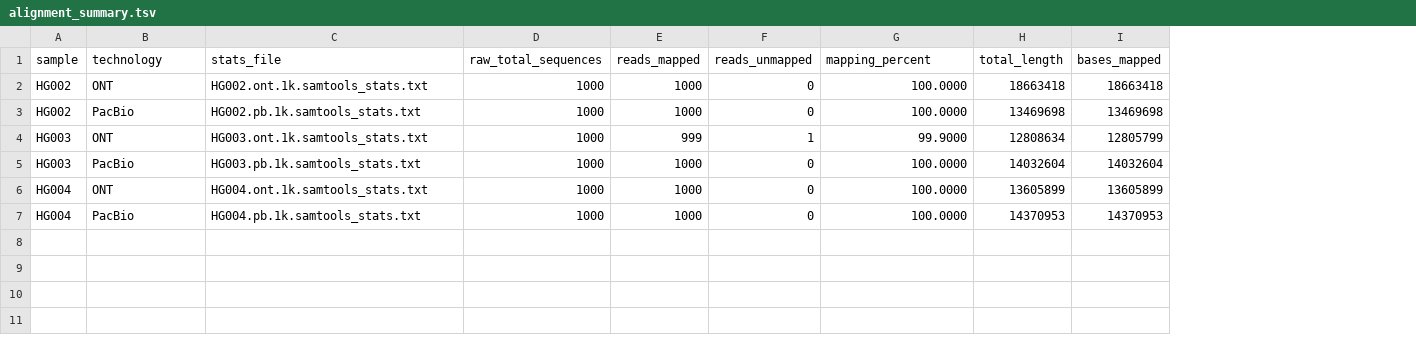
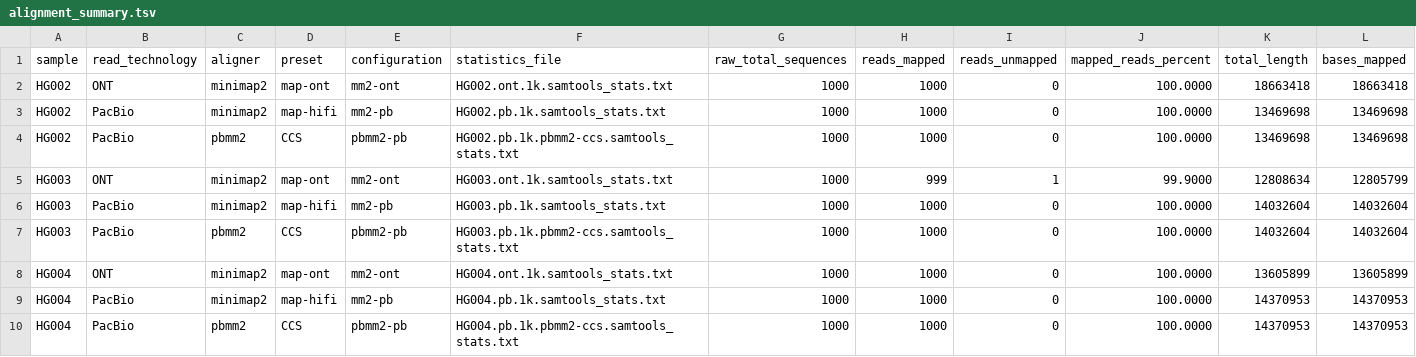
Before and after one commit to nicolasardilag10-boop/lrs_benchmarking-F2-Thesis-, a TSV file: alignment_analysis/tables/alignment_summary.tsv, drawn as a sheet; only a part is shown; addresses are those after the commit; rows hold the shown columns only; the diff names each change by its address in the sheet, - before the commit and + after, or states it on an @@ line.

Commit message:
Ad pbmm2 CCS results to alignment summary

```diff
--- a/alignment_analysis/tables/alignment_summary.tsv
+++ b/alignment_analysis/tables/alignment_summary.tsv
+column C (aligner), rows 2-3: minimap2 | minimap2; rows 5-6: minimap2 | minimap2; rows 8-9: minimap2 | minimap2
+column D (preset), rows 2-3: map-ont | map-hifi; rows 5-6: map-ont | map-hifi; rows 8-9: map-ont | map-hifi
+column E (configuration), rows 2-3: mm2-ont | mm2-pb; rows 5-6: mm2-ont | mm2-pb; rows 8-9: mm2-ont | mm2-pb
-B1: technology
+B1: read_technology
-F1: stats_file
+F1: statistics_file
-J1: mapping_percent
+J1: mapped_reads_percent
+row 4: HG002 | PacBio | pbmm2 | CCS | pbmm2-pb | HG002.pb.1k.pbmm2-ccs.samtools_stats.txt | 1000 | 1000 | 0 | 100.0000 | 13469698 | 13469698
+row 7: HG003 | PacBio | pbmm2 | CCS | pbmm2-pb | HG003.pb.1k.pbmm2-ccs.samtools_stats.txt | 1000 | 1000 | 0 | 100.0000 | 14032604 | 14032604
+row 10: HG004 | PacBio | pbmm2 | CCS | pbmm2-pb | HG004.pb.1k.pbmm2-ccs.samtools_stats.txt | 1000 | 1000 | 0 | 100.0000 | 14370953 | 14370953
```
Also changed, not shown: 1 other file.
